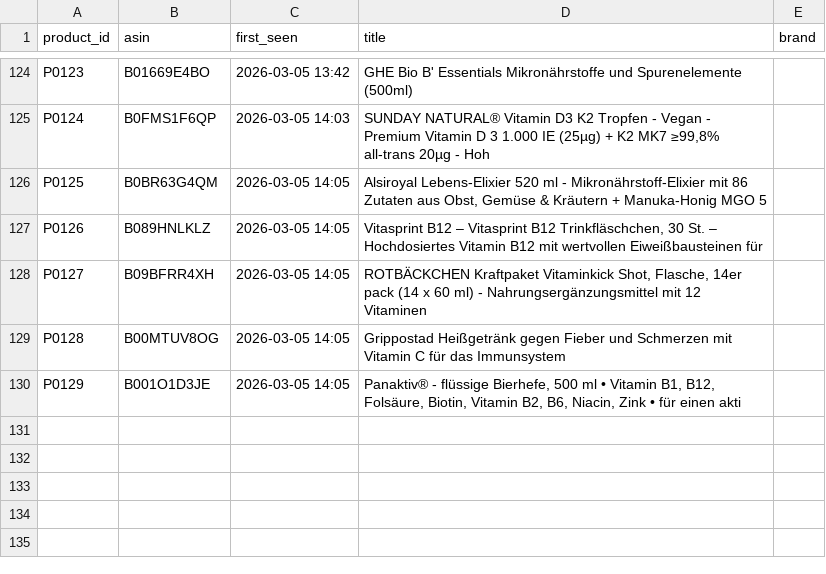
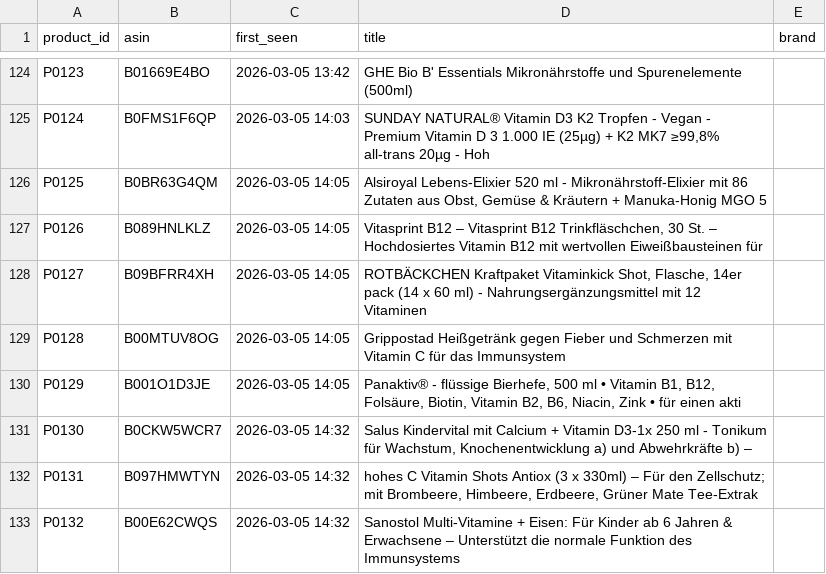
Before and after one commit to Rasmus291/lavita-mvp, a CSV file: data/product_registry.csv, drawn as a sheet; only a part is shown, gaps mark what is left out.

```diff
--- a/data/product_registry.csv
+++ b/data/product_registry.csv
@@ -130 +130,4 @@ P0128,B00MTUV8OG,2026-03-05 14:05,Grippostad Heißgetränk gegen Fieber und Schm
 P0129,B001O1D3JE,2026-03-05 14:05,"Panaktiv® - flüssige Bierhefe, 500 ml • Vitamin B1, B12, Folsäure, Biotin, Vitamin B2, B6, Niacin, Zink • für einen akti",
+P0130,B0CKW5WCR7,2026-03-05 14:32,"Salus Kindervital mit Calcium + Vitamin D3-1x 250 ml - Tonikum für Wachstum, Knochenentwicklung a) und Abwehrkräfte b) –",
+P0131,B097HMWTYN,2026-03-05 14:32,"hohes C Vitamin Shots Antiox (3 x 330ml) – Für den Zellschutz; mit Brombeere, Himbeere, Erdbeere, Grüner Mate Tee-Extrak",
+P0132,B00E62CWQS,2026-03-05 14:32,Sanostol Multi-Vitamine + Eisen: Für Kinder ab 6 Jahren & Erwachsene – Unterstützt die normale Funktion des Immunsystems,
```
Also changed, not shown: 3 other files.
